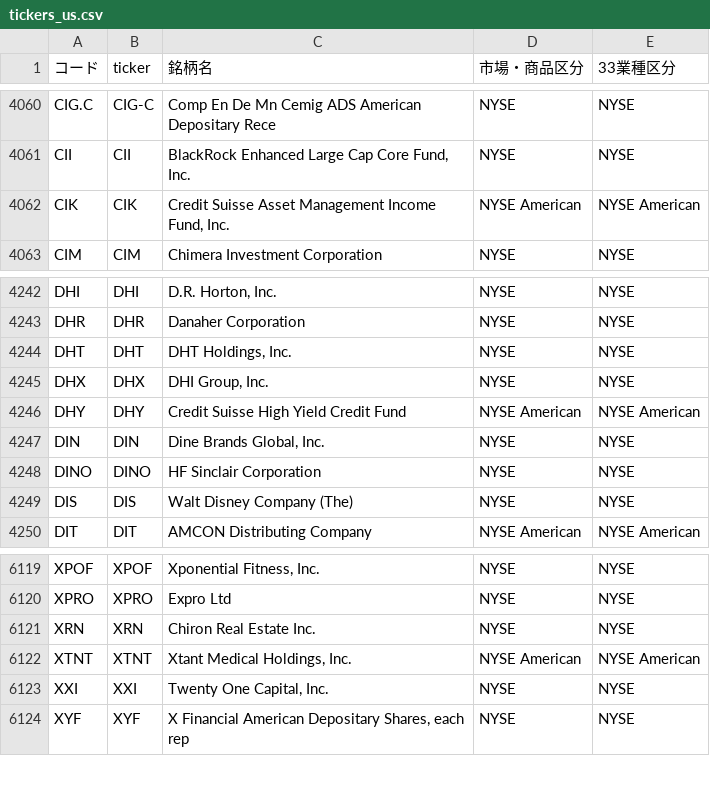
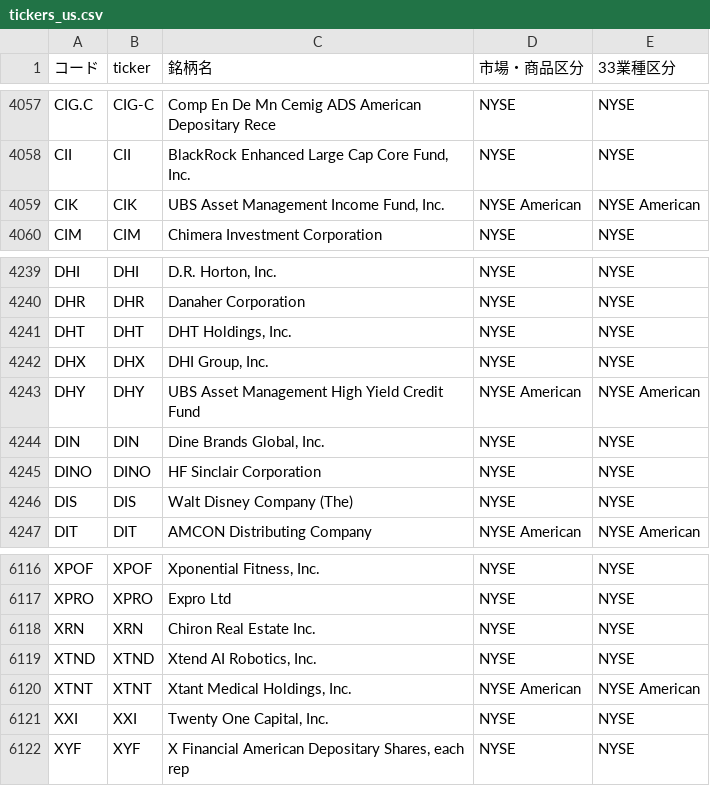
Before and after one commit to mnghfxiidm4ad-rgb/Stock-Price-Heat-Map, a CSV file: lists/tickers_us.csv, drawn as a sheet; only a part is shown, gaps mark what is left out; the diff covers the shown part only.

```diff
--- a/lists/tickers_us.csv
+++ b/lists/tickers_us.csv
@@ -4061,3 +4058,3 @@ CIG.C,CIG-C,Comp En De Mn Cemig ADS American Depositary Rece,NYSE,NYSE
 CII,CII,"BlackRock Enhanced Large Cap Core Fund, Inc.",NYSE,NYSE
-CIK,CIK,"Credit Suisse Asset Management Income Fund, Inc.",NYSE American,NYSE American
+CIK,CIK,"UBS Asset Management Income Fund, Inc.",NYSE American,NYSE American
 CIM,CIM,Chimera Investment Corporation,NYSE,NYSE
@@ -4245,3 +4242,3 @@ DHT,DHT,"DHT Holdings, Inc.",NYSE,NYSE
 DHX,DHX,"DHI Group, Inc.",NYSE,NYSE
-DHY,DHY,Credit Suisse High Yield Credit Fund,NYSE American,NYSE American
+DHY,DHY,UBS Asset Management High Yield Credit Fund,NYSE American,NYSE American
 DIN,DIN,"Dine Brands Global, Inc.",NYSE,NYSE
@@ -6121,2 +6118,3 @@ XPRO,XPRO,Expro Ltd,NYSE,NYSE
 XRN,XRN,Chiron Real Estate Inc.,NYSE,NYSE
+XTND,XTND,"Xtend AI Robotics, Inc.",NYSE,NYSE
 XTNT,XTNT,"Xtant Medical Holdings, Inc.",NYSE American,NYSE American
```
Also changed, not shown: 1 added row and 4 removed rows elsewhere in this file, 1 other file.
